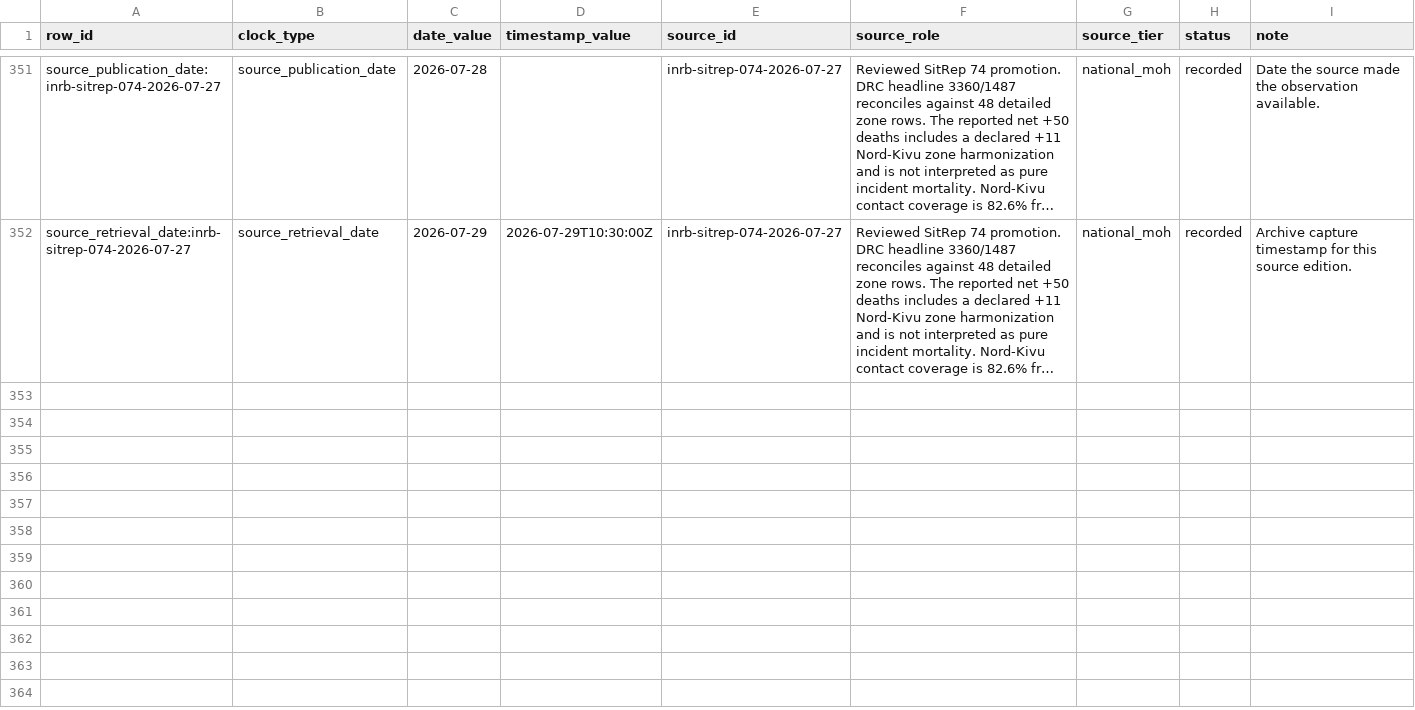
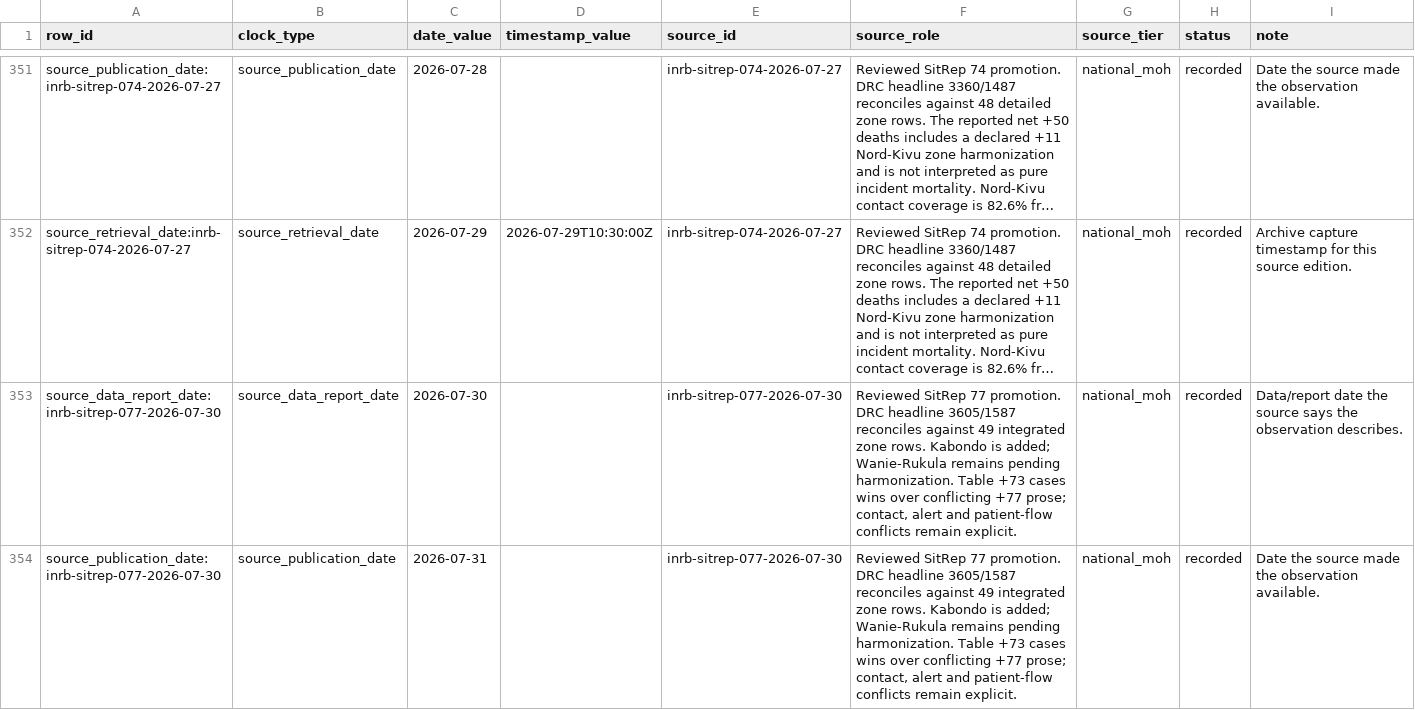
Before and after one commit to ArcedeDev/bdbv-2026-lovs, a CSV file: deliverables/public-health-dataset/snapshot_clocks.csv, drawn as a sheet; only a part is shown, gaps mark what is left out; long unchanged cells end in …; the diff covers the shown part only; the diff names each change by its address in the sheet, - before the commit and + after, or states it on an @@ line.

Commit message:
data(bdbv): publish SitRep 77 snapshot

```diff
--- a/deliverables/public-health-dataset/snapshot_clocks.csv
+++ b/deliverables/public-health-dataset/snapshot_clocks.csv
+row 353: source_data_report_date:inrb-sitrep-077-2026-07-30 | source_data_report_date | 2026-07-30 |  | inrb-sitrep-077-2026-07-30 | Reviewed SitRep 77 promotion. DRC headline 3605/1587 reconciles against 49 integrated zone rows. Kabondo is added; Wanie-Rukula remains pending harmonization. Table +73 cases wins over conflicting +77 prose; contact, alert and patient-flow conflicts remain explicit. | national_moh | recorded | Data/report date the source says the observation describes.
+row 354: source_publication_date:inrb-sitrep-077-2026-07-30 | source_publication_date | 2026-07-31 |  | inrb-sitrep-077-2026-07-30 | Reviewed SitRep 77 promotion. DRC headline 3605/1587 reconciles against 49 integrated zone rows. Kabondo is added; Wanie-Rukula remains pending harmonization. Table +73 cases wins over conflicting +77 prose; contact, alert and patient-flow conflicts remain explicit. | national_moh | recorded | Date the source made the observation available.
```
Also changed, not shown: 1 added row and 3 edited cells elsewhere in this file, deliverables/public-health-dataset/corrections_gaps.csv, deliverables/public-health-dataset/model_outputs.csv, 51 other files.
